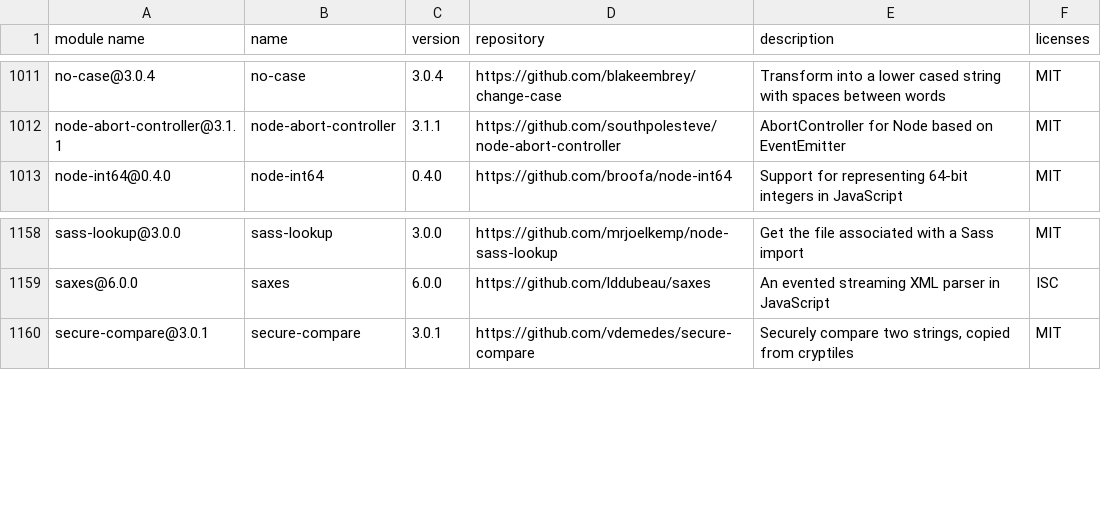
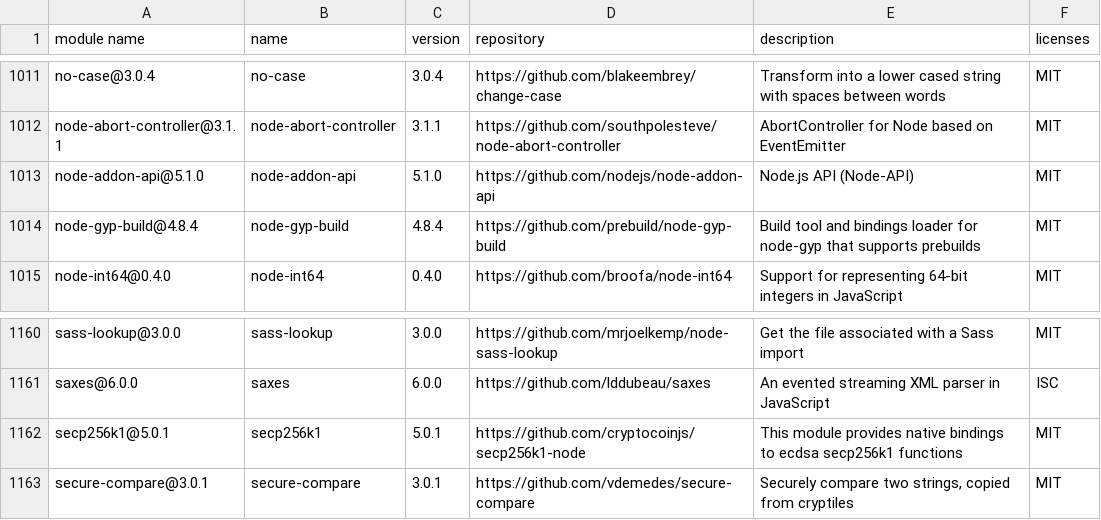
Before and after one commit to GalaChain/sdk, a CSV file: licenses/licenses.csv, drawn as a sheet; only a part is shown, gaps mark what is left out; the diff names each change by its address in the sheet, - before the commit and + after, or states it on an @@ line.

Commit message:
Feat: Replace elliptic with `secp256k1-node` to improve performance (#697)

```diff
--- a/licenses/licenses.csv
+++ b/licenses/licenses.csv
+row 1013: node-addon-api@5.1.0 | node-addon-api | 5.1.0 | https://github.com/nodejs/node-addon-api | Node.js API (Node-API) | MIT
+row 1014: node-gyp-build@4.8.4 | node-gyp-build | 4.8.4 | https://github.com/prebuild/node-gyp-build | Build tool and bindings loader for node-gyp that supports prebuilds | MIT
+row 1162: secp256k1@5.0.1 | secp256k1 | 5.0.1 | https://github.com/cryptocoinjs/secp256k1-node | This module provides native bindings to ecdsa secp256k1 functions | MIT
```
Also changed, not shown: 10 other files.
